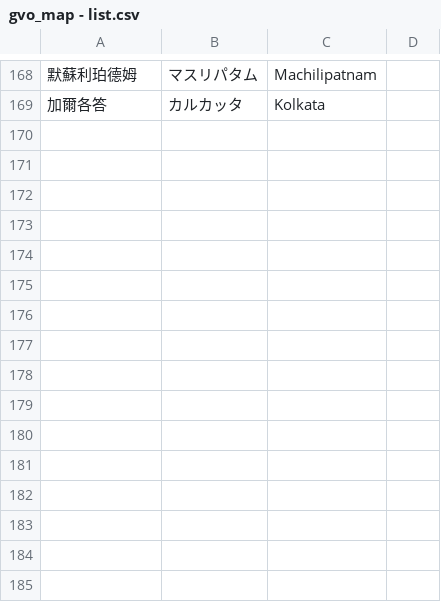
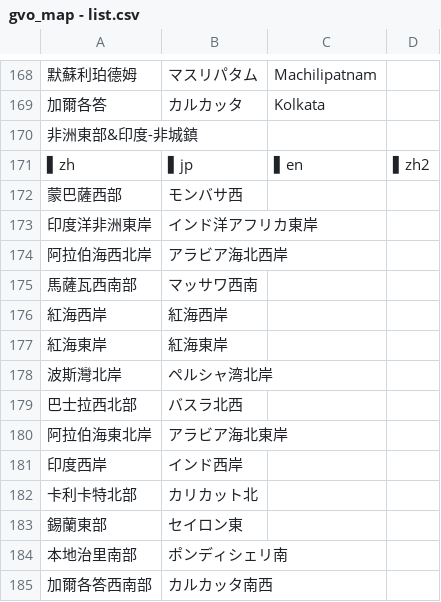
Before and after one commit to wotupset/gvo_map, a CSV file: gvo_map - list.csv, drawn as a sheet; only a part is shown, gaps mark what is left out.

```diff
--- a/gvo_map - list.csv
+++ b/gvo_map - list.csv
@@ -169 +169,17 @@
 加爾各答,カルカッタ,Kolkata,
+非洲東部&印度-非城鎮,,,
+▌zh,▌jp,▌en,▌zh2
+蒙巴薩西部,モンバサ西,,
+印度洋非洲東岸,インド洋アフリカ東岸,,
+阿拉伯海西北岸,アラビア海北西岸,,
+馬薩瓦西南部,マッサワ西南,,
+紅海西岸,紅海西岸,,
+紅海東岸,紅海東岸,,
+波斯灣北岸,ペルシャ湾北岸,,
+巴士拉西北部,バスラ北西,,
+阿拉伯海東北岸,アラビア海北東岸,,
+印度西岸,インド西岸,,
+卡利卡特北部,カリカット北,,
+錫蘭東部,セイロン東,,
+本地治里南部,ポンディシェリ南,,
+加爾各答西南部,カルカッタ南西,,
```
Also changed, not shown: 1 other file.
